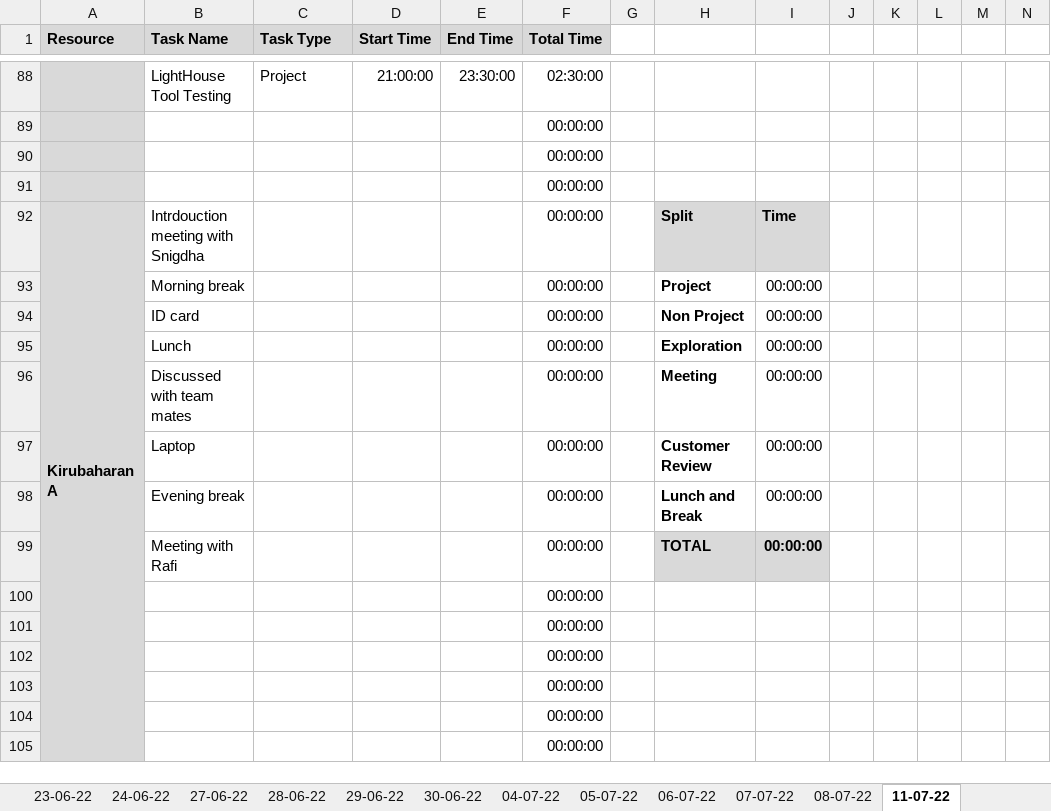
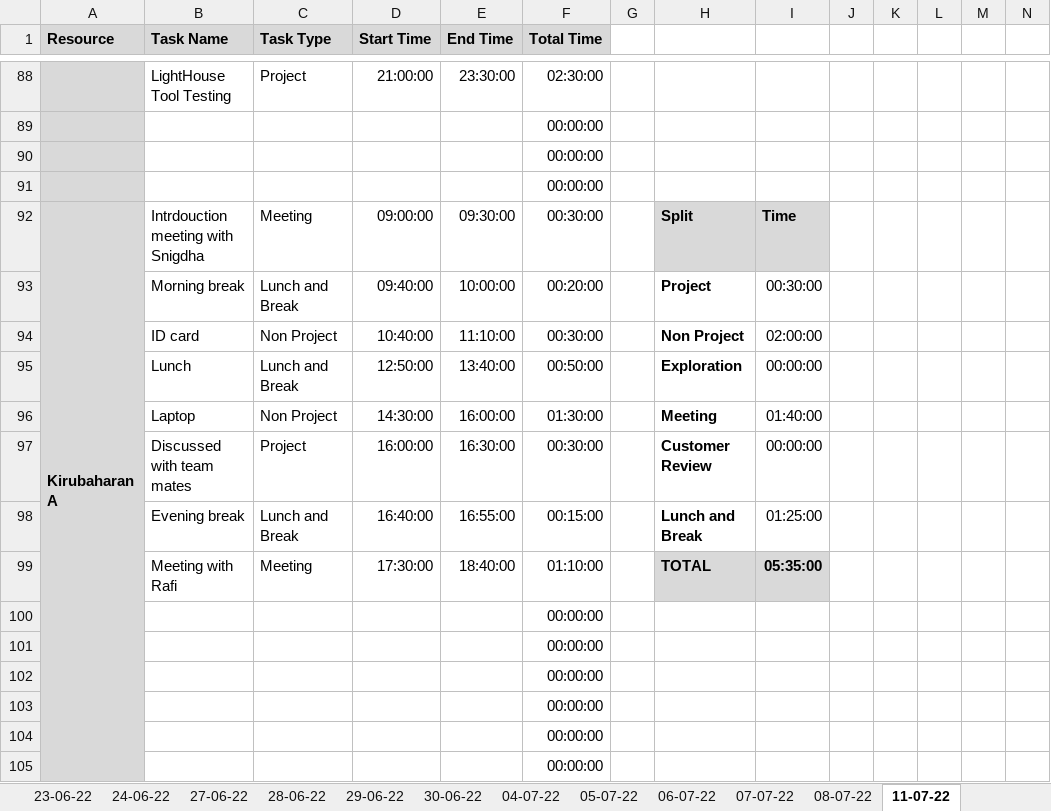
Before and after one commit to TEAM-EUPHORIA/TEAM-EUPHORIA-TMS, an Excel workbook: Process/Timesheet/PTW-Timesheet.xlsx, sheet 11-07-22, drawn as a sheet; only a part is shown, gaps mark what is left out; values as stored, in another font and other column widths than the file's, no borders; conditional formats not drawn; removed rows and columns are numbered as before the commit, all else as after; rows hold the shown columns only; the diff names each change by its address in the sheet, - before the commit and + after, or states it on an @@ line.

Commit message:
Add files via upload

```diff
--- a/Process/Timesheet/PTW-Timesheet.xlsx (sheet 11-07-22)
+++ b/Process/Timesheet/PTW-Timesheet.xlsx (sheet 11-07-22)
-C92 (Task Type): (empty)
+C92 (Task Type): Meeting
-D92 (Start Time): (empty)
+D92 (Start Time): 09:00:00
-E92 (End Time): (empty)
+E92 (End Time): 09:30:00
-F92 (Total Time): 00:00:00
+F92 (Total Time): 00:30:00
-row 93:  | Morning break |  |  |  | 00:00:00 |  | Project | 00:00:00
-row 94:  | ID card |  |  |  | 00:00:00 |  | Non Project | 00:00:00
+row 93:  | Morning break | Lunch and Break | 09:40:00 | 10:00:00 | 00:20:00 |  | Project | 00:30:00
+row 94:  | ID card | Non Project | 10:40:00 | 11:10:00 | 00:30:00 |  | Non Project | 02:00:00
-C95 (Task Type): (empty)
+C95 (Task Type): Lunch and Break
-D95 (Start Time): (empty)
+D95 (Start Time): 12:50:00
-E95 (End Time): (empty)
+E95 (End Time): 13:40:00
-F95 (Total Time): 00:00:00
+F95 (Total Time): 00:50:00
-row 96:  | Discussed with team mates |  |  |  | 00:00:00 |  | Meeting | 00:00:00
-row 97:  | Laptop |  |  |  | 00:00:00 |  | Customer Review | 00:00:00
-row 98:  | Evening break |  |  |  | 00:00:00 |  | Lunch and Break | 00:00:00
-row 99:  | Meeting with Rafi |  |  |  | 00:00:00 |  | TOTAL | 00:00:00
+row 96:  | Laptop | Non Project | 14:30:00 | 16:00:00 | 01:30:00 |  | Meeting | 01:40:00
+row 97:  | Discussed with team mates | Project | 16:00:00 | 16:30:00 | 00:30:00 |  | Customer Review | 00:00:00
+row 98:  | Evening break | Lunch and Break | 16:40:00 | 16:55:00 | 00:15:00 |  | Lunch and Break | 01:25:00
+row 99:  | Meeting with Rafi | Meeting | 17:30:00 | 18:40:00 | 01:10:00 |  | TOTAL | 05:35:00
```
